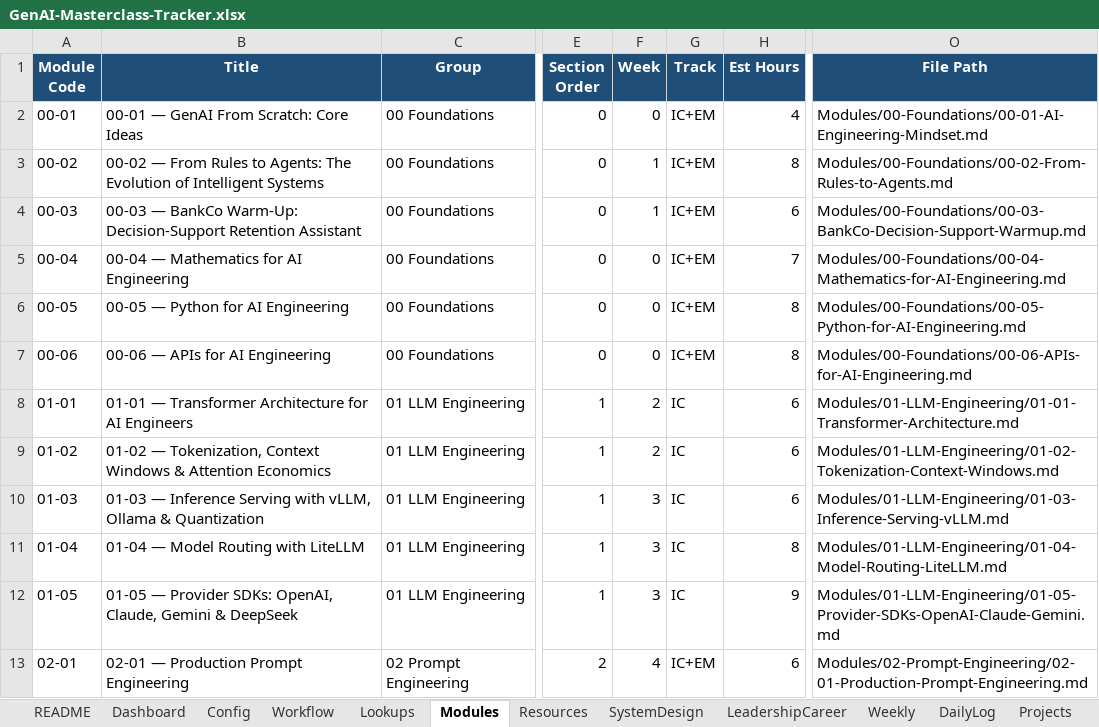
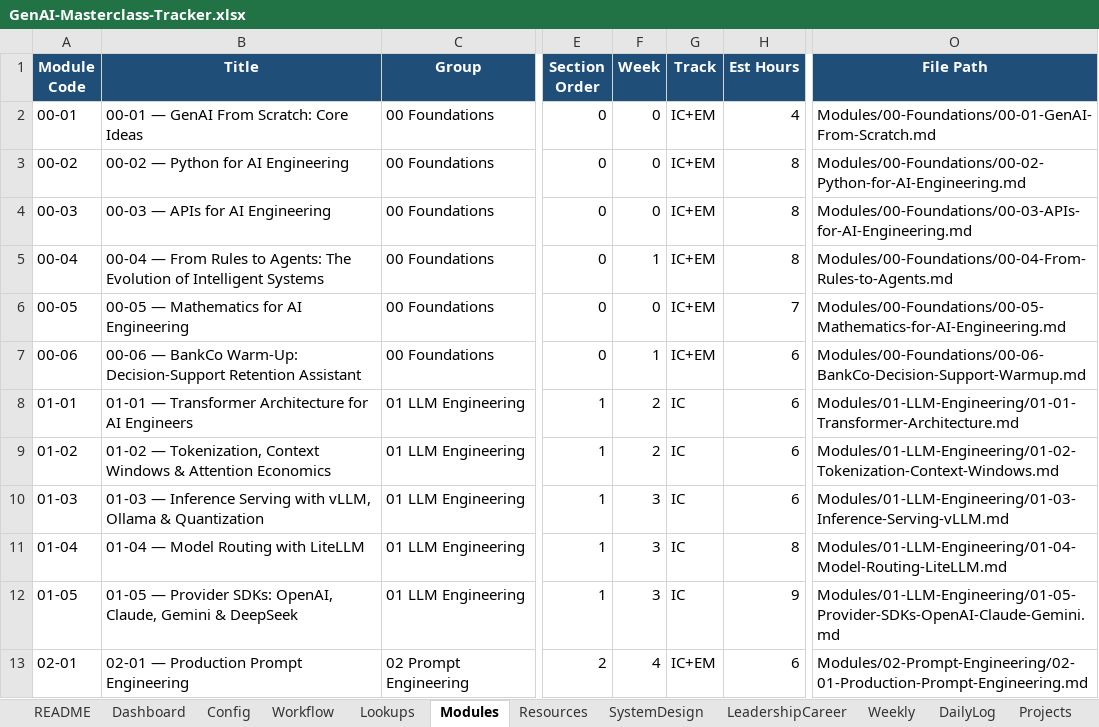
Before and after one commit to rcrahul43/GenAI-Masterclass, an Excel workbook: Tracker/GenAI-Masterclass-Tracker.xlsx, sheet Modules, drawn as a sheet; only a part is shown, gaps mark what is left out; values as stored, in another font and other column widths than the file's, no borders; conditional formats not drawn; the diff names each change by its address in the sheet, - before the commit and + after, or states it on an @@ line.

```diff
--- a/Tracker/GenAI-Masterclass-Tracker.xlsx (sheet Modules)
+++ b/Tracker/GenAI-Masterclass-Tracker.xlsx (sheet Modules)
-O2 (File Path): Modules/00-Foundations/00-01-AI-Engineering-Mindset.md
+O2 (File Path): Modules/00-Foundations/00-01-GenAI-From-Scratch.md
-B3 (Title): 00-02 — From Rules to Agents: The Evolution of Intelligent Systems
+B3 (Title): 00-02 — Python for AI Engineering
-F3:F4 (Week): 1
+F3:F4 (Week): 0
-O3 (File Path): Modules/00-Foundations/00-02-From-Rules-to-Agents.md
+O3 (File Path): Modules/00-Foundations/00-02-Python-for-AI-Engineering.md
-B4 (Title): 00-03 — BankCo Warm-Up: Decision-Support Retention Assistant
+B4 (Title): 00-03 — APIs for AI Engineering
-H4 (Est Hours): 6
+H4 (Est Hours): 8
-O4 (File Path): Modules/00-Foundations/00-03-BankCo-Decision-Support-Warmup.md
+O4 (File Path): Modules/00-Foundations/00-03-APIs-for-AI-Engineering.md
-B5 (Title): 00-04 — Mathematics for AI Engineering
+B5 (Title): 00-04 — From Rules to Agents: The Evolution of Intelligent Systems
-F5 (Week): 0
+F5 (Week): 1
-H5 (Est Hours): 7
+H5 (Est Hours): 8
-O5 (File Path): Modules/00-Foundations/00-04-Mathematics-for-AI-Engineering.md
+O5 (File Path): Modules/00-Foundations/00-04-From-Rules-to-Agents.md
-B6 (Title): 00-05 — Python for AI Engineering
+B6 (Title): 00-05 — Mathematics for AI Engineering
-H6 (Est Hours): 8
+H6 (Est Hours): 7
-O6 (File Path): Modules/00-Foundations/00-05-Python-for-AI-Engineering.md
+O6 (File Path): Modules/00-Foundations/00-05-Mathematics-for-AI-Engineering.md
-B7 (Title): 00-06 — APIs for AI Engineering
+B7 (Title): 00-06 — BankCo Warm-Up: Decision-Support Retention Assistant
-F7 (Week): 0
+F7 (Week): 1
-H7 (Est Hours): 8
+H7 (Est Hours): 6
-O7 (File Path): Modules/00-Foundations/00-06-APIs-for-AI-Engineering.md
+O7 (File Path): Modules/00-Foundations/00-06-BankCo-Decision-Support-Warmup.md
```
Also changed, not shown: sheet Resources, sheet LeadershipCareer, sheet Weekly, sheet Projects, 52 other files.
